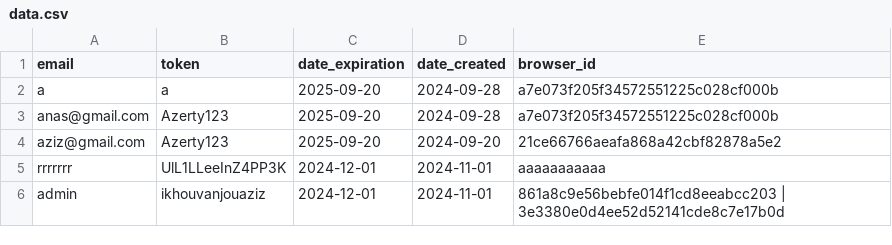
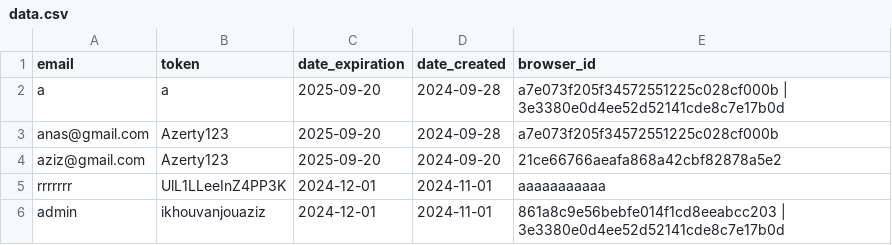
Before and after one commit to zero1-boop/zero, a CSV file: data.csv, drawn as a sheet.

Commit message:
Update data.csv

```diff
--- a/data.csv
+++ b/data.csv
@@ -1,3 +1,3 @@
 email,token,date_expiration,date_created,browser_id
-a, a,2025-09-20,2024-09-28,a7e073f205f34572551225c028cf000b
+a, a,2025-09-20,2024-09-28,a7e073f205f34572551225c028cf000b | 3e3380e0d4ee52d52141cde8c7e17b0d
 anas@gmail.com,Azerty123,2025-09-20,2024-09-28,a7e073f205f34572551225c028cf000b
```
